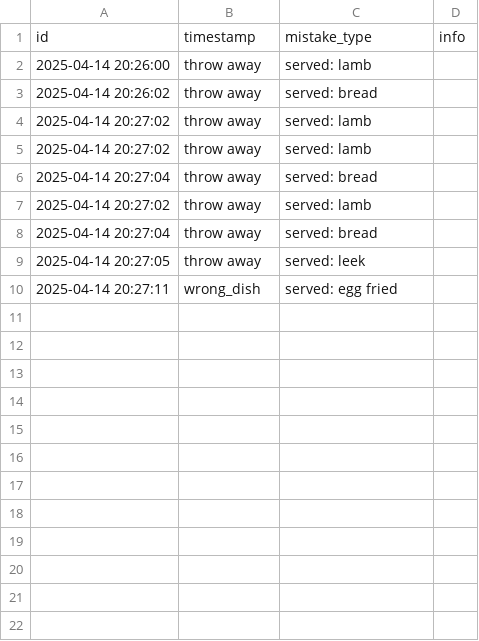
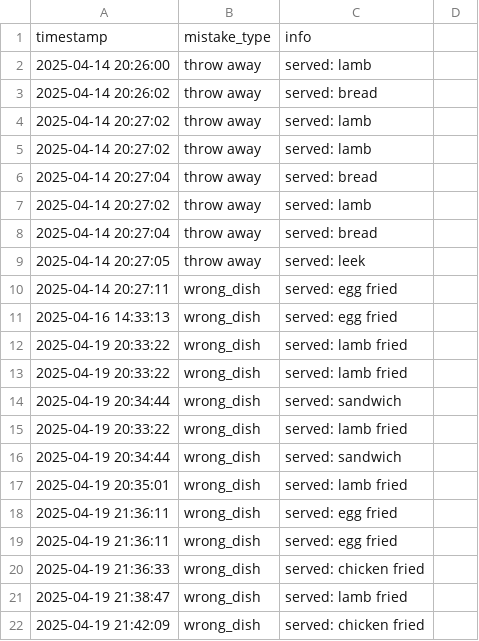
Before and after one commit to Yatichapat/CookingGame, a CSV file: mistake.csv, drawn as a sheet; removed rows and columns are numbered as before the commit, all else as after; the diff names each change by its address in the sheet, - before the commit and + after, or states it on an @@ line.

```diff
--- a/mistake.csv
+++ b/mistake.csv
-row 1: id | timestamp | mistake_type | info
+row 1: timestamp | mistake_type | info
+row 11: 2025-04-16 14:33:13 | wrong_dish | served: egg fried
+row 12: 2025-04-19 20:33:22 | wrong_dish | served: lamb fried
+row 13: 2025-04-19 20:33:22 | wrong_dish | served: lamb fried
+row 14: 2025-04-19 20:34:44 | wrong_dish | served: sandwich
+row 15: 2025-04-19 20:33:22 | wrong_dish | served: lamb fried
+row 16: 2025-04-19 20:34:44 | wrong_dish | served: sandwich
+row 17: 2025-04-19 20:35:01 | wrong_dish | served: lamb fried
+row 18: 2025-04-19 21:36:11 | wrong_dish | served: egg fried
+row 19: 2025-04-19 21:36:11 | wrong_dish | served: egg fried
+row 20: 2025-04-19 21:36:33 | wrong_dish | served: chicken fried
+row 21: 2025-04-19 21:38:47 | wrong_dish | served: lamb fried
+row 22: 2025-04-19 21:42:09 | wrong_dish | served: chicken fried
```
Also changed, not shown: ingredient_used.csv, keystroke_per_dish.csv, 4 other files.
